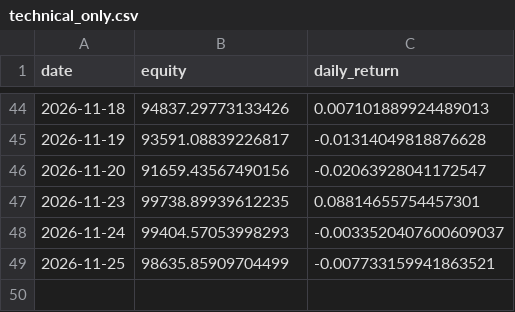
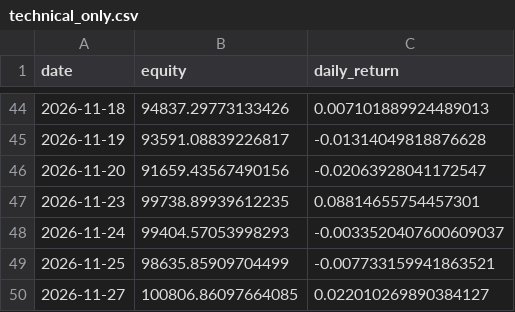
Before and after one commit to Hyunwoo-Ml/trading-strategy-lab, a CSV file: data/sw2/equity/technical_only.csv, drawn as a sheet; only a part is shown, gaps mark what is left out.

```diff
--- a/data/sw2/equity/technical_only.csv
+++ b/data/sw2/equity/technical_only.csv
@@ -49 +49,2 @@ date,equity,daily_return
 2026-11-25,98635.85909704499,-0.007733159941863521
+2026-11-27,100806.86097664085,0.022010269890384127
```
Also changed, not shown: data/sw2/equity/baseline.csv, data/sw2/equity/conservative.csv, 8 other files.
